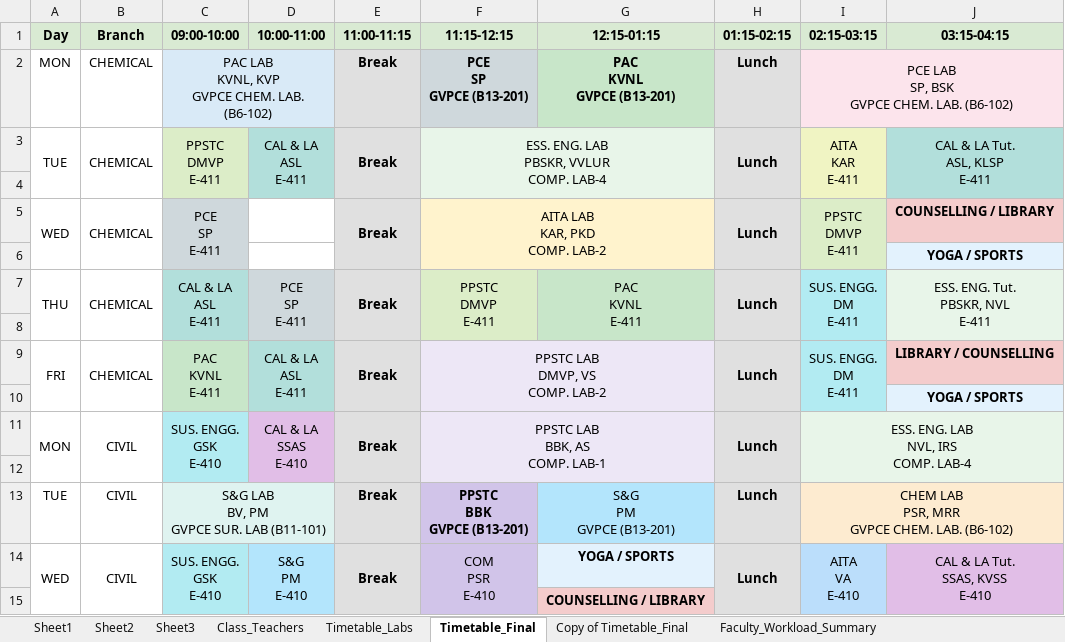
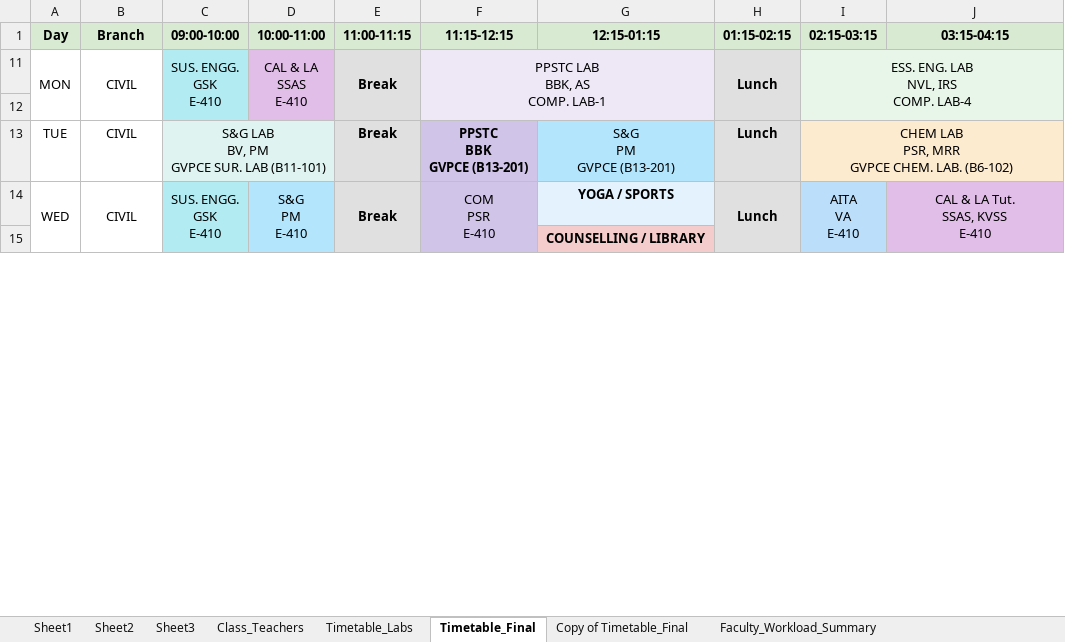
Before and after one commit to saran-neralla7/tt-analytics, an Excel workbook: timetables/1st Sem TIME TABLE 2026-2027_1.1.xlsx, sheet Timetable_Final, drawn as a sheet; only a part is shown; values as stored, in another font and other column widths than the file's, no borders; charts and pictures not drawn; ↵ is a line break in a cell; the diff covers the shown part only; the diff names each change by its address in the sheet, - before the commit and + after, or states it on an @@ line.

```diff
--- a/timetables/1st Sem TIME TABLE 2026-2027_1.1.xlsx (sheet Timetable_Final)
+++ b/timetables/1st Sem TIME TABLE 2026-2027_1.1.xlsx (sheet Timetable_Final)
@@ row 2 hidden: MON | CHEMICAL | PAC LAB ↵ KVNL, KVP ↵ GVPCE CHEM. LAB. (B6-102) |  | Break | PCE ↵ SP ↵ GVPCE (B13-201) | PAC ↵ KVNL ↵ GVPCE (B13-201) | Lunch | PCE LAB ↵ SP, BSK ↵ GVPCE CHEM. LAB. (B6-102) @@
@@ row 3 hidden: TUE | CHEMICAL | PPSTC ↵ DMVP ↵ E-411 | CAL & LA ↵ ASL ↵ E-411 | Break | ESS. ENG. LAB ↵ PBSKR, VVLUR ↵ COMP. LAB-4 |  | Lunch | AITA ↵ KAR ↵ E-411 | CAL & LA Tut. ↵ ASL, KLSP ↵ E-411 @@
-row 4: (empty)
@@ row 5 hidden: WED | CHEMICAL | PCE ↵ SP ↵ E-411 |  | Break | AITA LAB ↵ KAR, PKD ↵ COMP. LAB-2 |  | Lunch | PPSTC ↵ DMVP ↵ E-411 | COUNSELLING / LIBRARY @@
@@ row 6 hidden:  |  |  |  |  |  |  |  |  | YOGA / SPORTS @@
@@ row 7 hidden: THU | CHEMICAL | CAL & LA ↵ ASL ↵ E-411 | PCE ↵ SP ↵ E-411 | Break | PPSTC ↵ DMVP ↵ E-411 | PAC ↵ KVNL ↵ E-411 | Lunch | SUS. ENGG. ↵ DM ↵ E-411 | ESS. ENG. Tut. ↵ PBSKR, NVL ↵ E-411 @@
-row 8: (empty)
@@ row 9 hidden: FRI | CHEMICAL | PAC ↵ KVNL ↵ E-411 | CAL & LA ↵ ASL ↵ E-411 | Break | PPSTC LAB ↵ DMVP, VS ↵ COMP. LAB-2 |  | Lunch | SUS. ENGG. ↵ DM ↵ E-411 | LIBRARY / COUNSELLING @@
@@ row 10 hidden:  |  |  |  |  |  |  |  |  | YOGA / SPORTS @@
```
Also changed, not shown: 10 removed rows and 105 hidden or unhidden rows elsewhere in this sheet, 2 other files.
